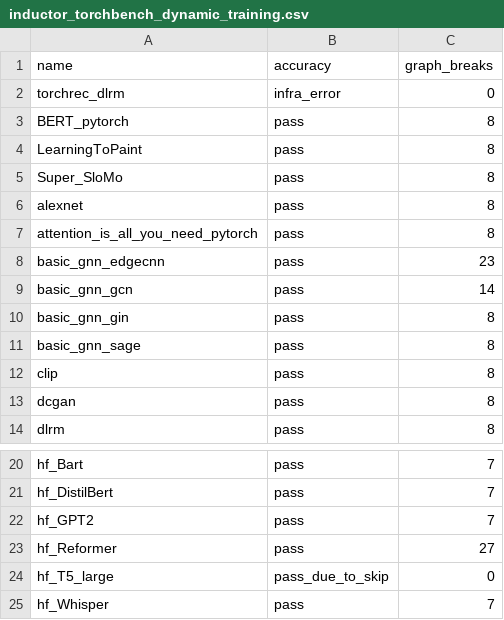
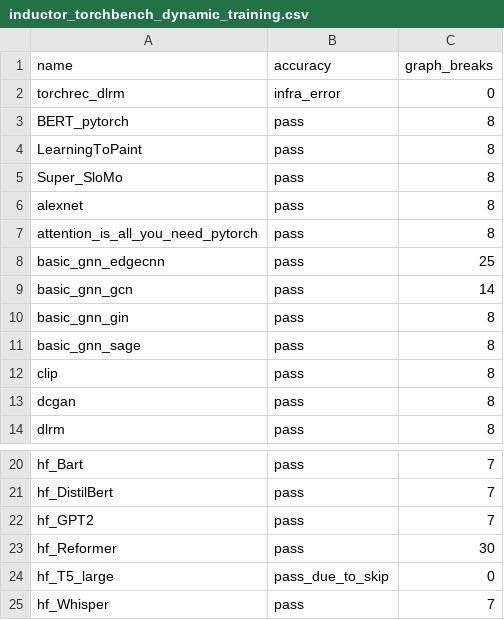
Before and after one commit to quotechick/pytorch, a CSV file: benchmarks/dynamo/ci_expected_accuracy/inductor_torchbench_dynamic_training.csv, drawn as a sheet; only a part is shown, gaps mark what is left out.

```diff
--- a/benchmarks/dynamo/ci_expected_accuracy/inductor_torchbench_dynamic_training.csv
+++ b/benchmarks/dynamo/ci_expected_accuracy/inductor_torchbench_dynamic_training.csv
@@ -7,3 +7,3 @@ alexnet,pass,8
 attention_is_all_you_need_pytorch,pass,8
-basic_gnn_edgecnn,pass,23
+basic_gnn_edgecnn,pass,25
 basic_gnn_gcn,pass,14
@@ -22,3 +22,3 @@ hf_DistilBert,pass,7
 hf_GPT2,pass,7
-hf_Reformer,pass,27
+hf_Reformer,pass,30
 hf_T5_large,pass_due_to_skip,0
```
Also changed, not shown: benchmarks/dynamo/ci_expected_accuracy/inductor_timm_dynamic_inference.csv, benchmarks/dynamo/ci_expected_accuracy/inductor_timm_dynamic_training.csv, 13 other files.
